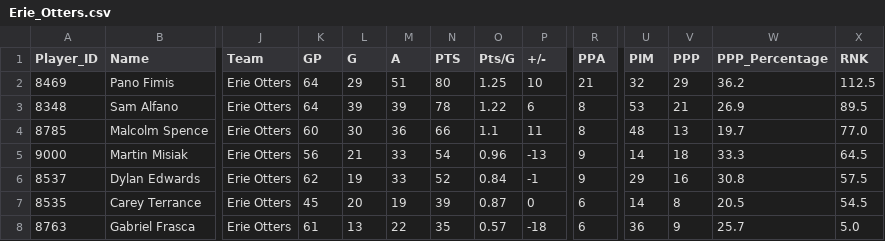
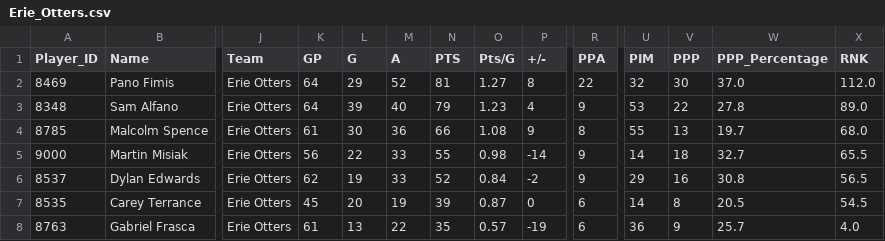
Before and after one commit to InsightDynamics/OHLStatHub, a CSV file: docs/OHL_STATS/Erie_Otters.csv, drawn as a sheet; only a part is shown, gaps mark what is left out; the diff covers the shown part only; the diff names each change by its address in the sheet, - before the commit and + after, or states it on an @@ line.

```diff
--- a/docs/OHL_STATS/Erie_Otters.csv
+++ b/docs/OHL_STATS/Erie_Otters.csv
-M2 (A): 51
+M2 (A): 52
-N2 (PTS): 80
+N2 (PTS): 81
-O2 (Pts/G): 1.25
+O2 (Pts/G): 1.27
-P2 (+/-): 10
+P2 (+/-): 8
-R2 (PPA): 21
+R2 (PPA): 22
-V2 (PPP): 29
+V2 (PPP): 30
-W2 (PPP_Percentage): 36.2
+W2 (PPP_Percentage): 37.0
-X2 (RNK): 112.5
+X2 (RNK): 112.0
-M3 (A): 39
+M3 (A): 40
-N3 (PTS): 78
+N3 (PTS): 79
-O3 (Pts/G): 1.22
+O3 (Pts/G): 1.23
-P3 (+/-): 6
+P3 (+/-): 4
-R3 (PPA): 8
+R3 (PPA): 9
-V3 (PPP): 21
+V3 (PPP): 22
-W3 (PPP_Percentage): 26.9
+W3 (PPP_Percentage): 27.8
-X3 (RNK): 89.5
+X3 (RNK): 89.0
-K4 (GP): 60
+K4 (GP): 61
-O4 (Pts/G): 1.1
+O4 (Pts/G): 1.08
-P4 (+/-): 11
+P4 (+/-): 9
-U4 (PIM): 48
+U4 (PIM): 55
-X4 (RNK): 77.0
+X4 (RNK): 68.0
-L5 (G): 21
+L5 (G): 22
-N5 (PTS): 54
+N5 (PTS): 55
-O5 (Pts/G): 0.96
+O5 (Pts/G): 0.98
-P5 (+/-): -13
+P5 (+/-): -14
-W5 (PPP_Percentage): 33.3
+W5 (PPP_Percentage): 32.7
-X5 (RNK): 64.5
+X5 (RNK): 65.5
-P6 (+/-): -1
+P6 (+/-): -2
-X6 (RNK): 57.5
+X6 (RNK): 56.5
-P8 (+/-): -18
+P8 (+/-): -19
-X8 (RNK): 5.0
+X8 (RNK): 4.0
```
Also changed, not shown: 1 added row and 37 edited cells elsewhere in this file, docs/OHL_STATS/Kitchener_Rangers.csv, docs/OHL_STATS/LeagueStats_2024_2025.csv, 16 other files.
